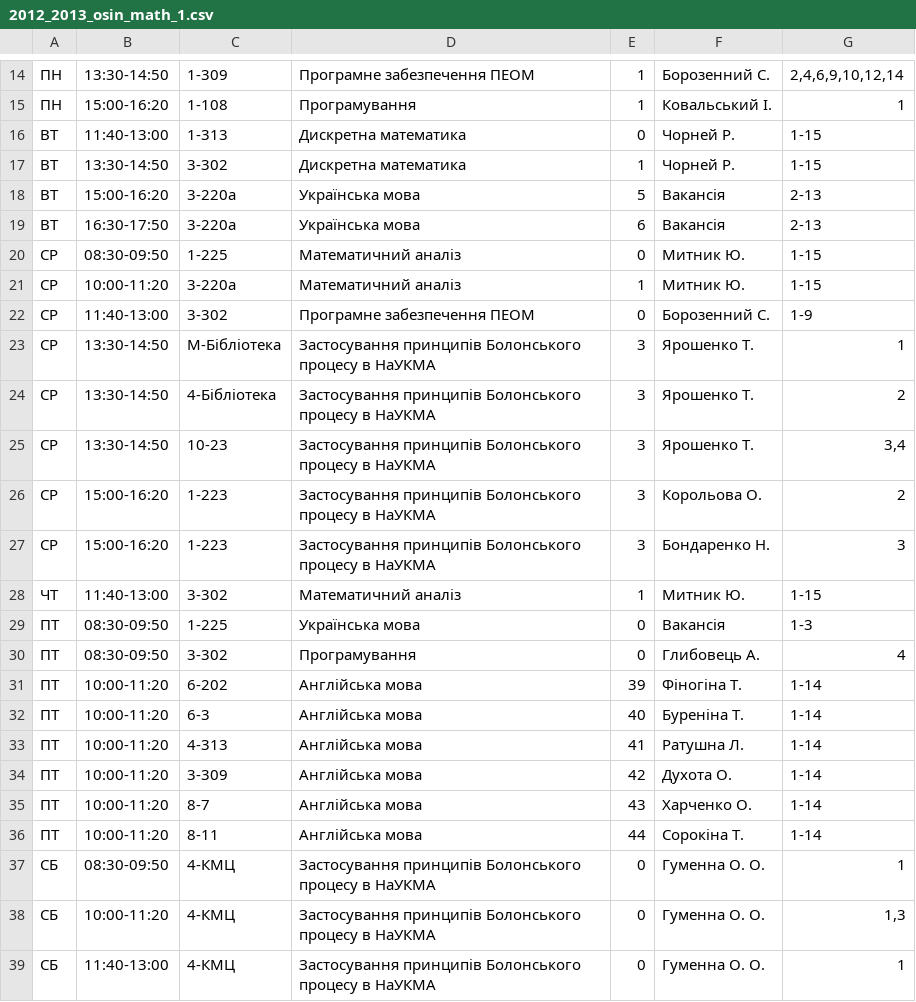
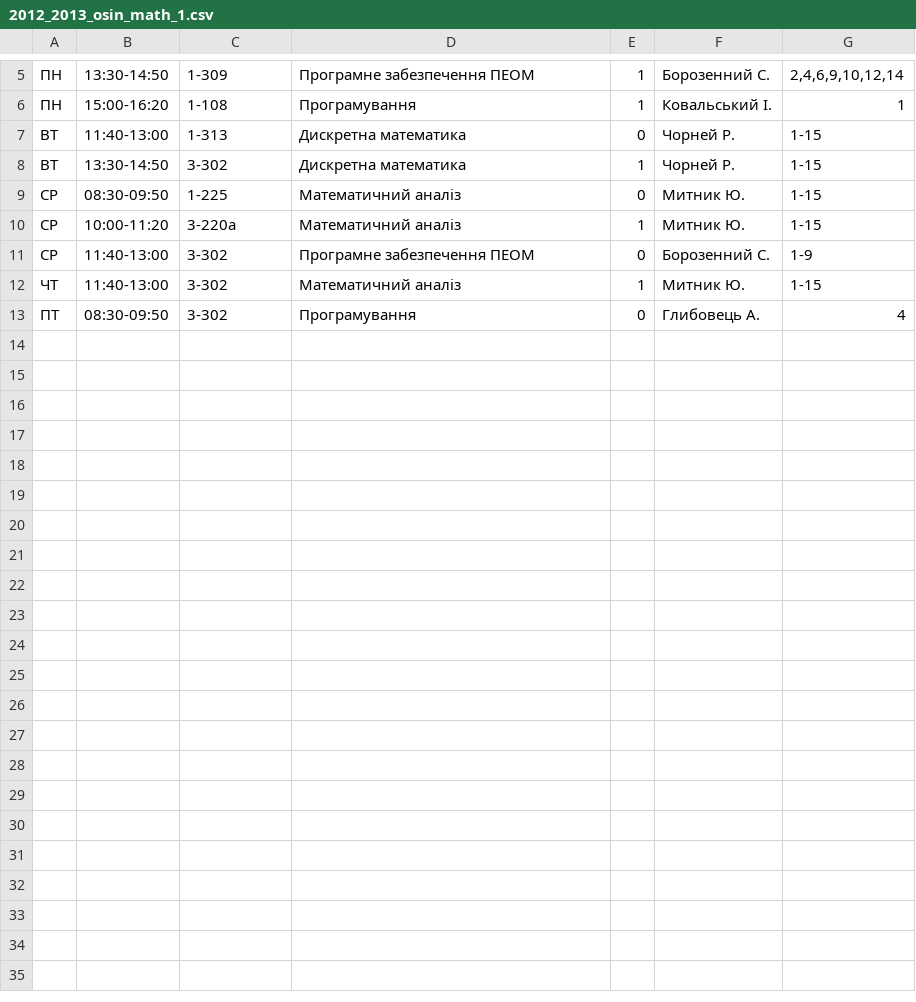
Before and after one commit to troyand/timetable_jan, a CSV file: timetable/unified_docs/2012_2013_osin_math_1.csv, drawn as a sheet; only a part is shown, gaps mark what is left out; the diff covers the shown part only.

```diff
--- a/timetable/unified_docs/2012_2013_osin_math_1.csv
+++ b/timetable/unified_docs/2012_2013_osin_math_1.csv
@@ -17,4 +8,2 @@
 "ВТ","13:30-14:50","3-302","Дискретна математика","1","Чорней Р. ","1-15"
-"ВТ","15:00-16:20","3-220а","Українська мова","5","Вакансія ","2-13"
-"ВТ","16:30-17:50","3-220а","Українська мова","6","Вакансія ","2-13"
 "СР","08:30-09:50","1-225","Математичний аналіз","0","Митник Ю. ","1-15"
@@ -22,18 +11,3 @@
 "СР","11:40-13:00","3-302","Програмне забезпечення ПЕОМ","0","Борозенний С. ","1-9"
-"СР","13:30-14:50","М-Бібліотека","Застосування принципів Болонського процесу в НаУКМА","3","Ярошенко Т. ","1"
-"СР","13:30-14:50","4-Бібліотека","Застосування принципів Болонського процесу в НаУКМА","3","Ярошенко Т. ","2"
-"СР","13:30-14:50","10-23","Застосування принципів Болонського процесу в НаУКМА","3","Ярошенко Т. ","3,4"
-"СР","15:00-16:20","1-223","Застосування принципів Болонського процесу в НаУКМА","3","Корольова О. ","2"
-"СР","15:00-16:20","1-223","Застосування принципів Болонського процесу в НаУКМА","3","Бондаренко Н. ","3"
 "ЧТ","11:40-13:00","3-302","Математичний аналіз","1","Митник Ю. ","1-15"
-"ПТ","08:30-09:50","1-225","Українська мова","0","Вакансія ","1-3"
 "ПТ","08:30-09:50","3-302","Програмування","0","Глибовець А. ","4"
-"ПТ","10:00-11:20","6-202","Англійська мова","39","Фіногіна Т. ","1-14"
-"ПТ","10:00-11:20","6-3","Англійська мова","40","Буреніна Т. ","1-14"
-"ПТ","10:00-11:20","4-313","Англійська мова","41","Ратушна Л. ","1-14"
-"ПТ","10:00-11:20","3-309","Англійська мова","42","Духота О. ","1-14"
-"ПТ","10:00-11:20","8-7","Англійська мова","43","Харченко О. ","1-14"
-"ПТ","10:00-11:20","8-11","Англійська мова","44","Сорокіна Т. ","1-14"
-"СБ","08:30-09:50","4-КМЦ","Застосування принципів Болонського процесу в НаУКМА","0","Гуменна О. О. ","1"
-"СБ","10:00-11:20","4-КМЦ","Застосування принципів Болонського процесу в НаУКМА","0","Гуменна О. О. ","1,3"
-"СБ","11:40-13:00","4-КМЦ","Застосування принципів Болонського процесу в НаУКМА","0","Гуменна О. О. ","1"
```
Also changed, not shown: 9 removed rows elsewhere in this file, timetable/unified_docs/2012_2013_osin_cs_1.csv, timetable/unified_docs/2012_2013_osin_cs_2.csv, 1 other file.
